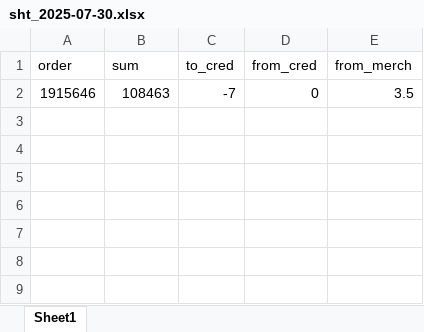
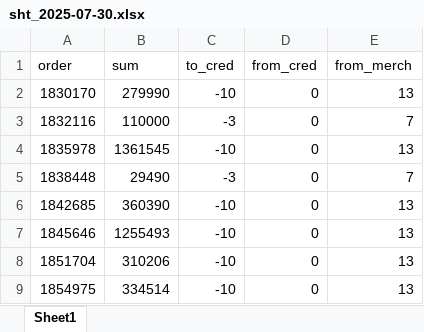
Before and after one commit to pawsq/ww, an Excel workbook: sht_2025-07-30.xlsx, sheet Sheet1, drawn as a sheet; values as stored, in another font and other column widths than the file's, no borders; removed rows and columns are numbered as before the commit, all else as after; the diff names each change by its address in the sheet, - before the commit and + after, or states it on an @@ line.

Commit message:
fs

```diff
--- a/sht_2025-07-30.xlsx (sheet Sheet1)
+++ b/sht_2025-07-30.xlsx (sheet Sheet1)
-row 2: 1915646 | 108463 | -7 | 0 | 3.5
+row 2: 1830170 | 279990 | -10 | 0 | 13
+row 3: 1832116 | 110000 | -3 | 0 | 7
+row 4: 1835978 | 1361545 | -10 | 0 | 13
+row 5: 1838448 | 29490 | -3 | 0 | 7
+row 6: 1842685 | 360390 | -10 | 0 | 13
+row 7: 1845646 | 1255493 | -10 | 0 | 13
+row 8: 1851704 | 310206 | -10 | 0 | 13
+row 9: 1854975 | 334514 | -10 | 0 | 13
```
